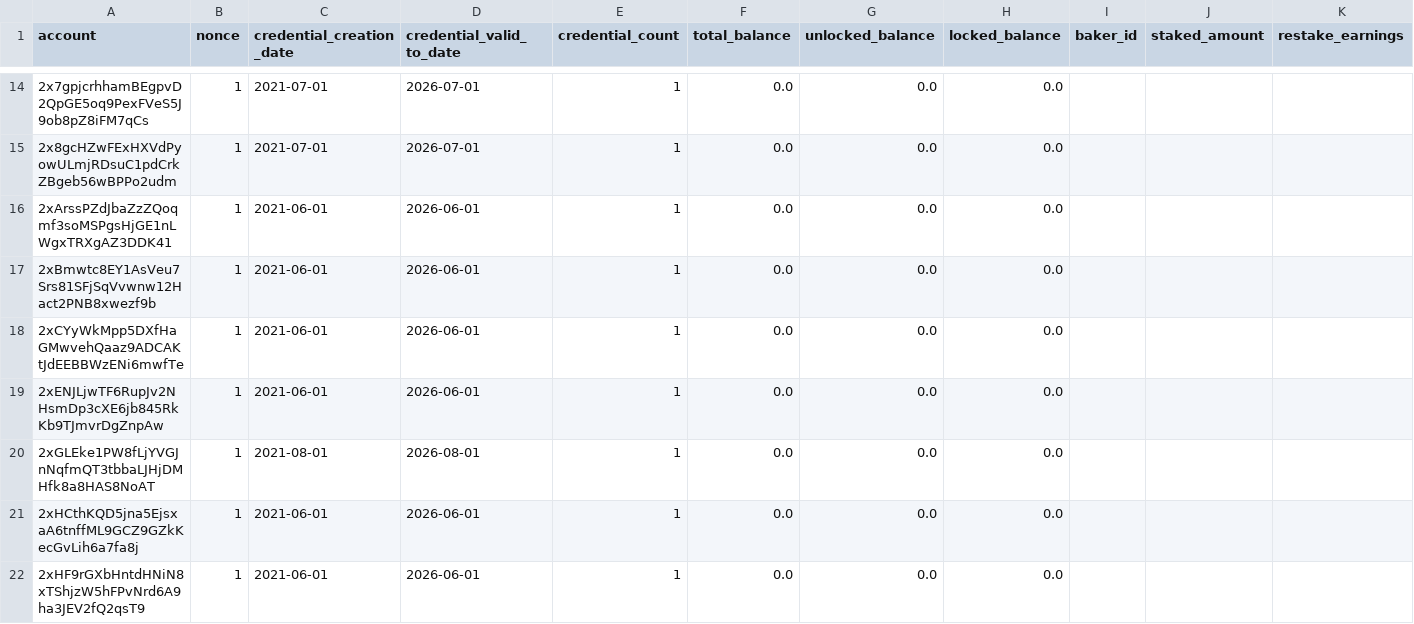
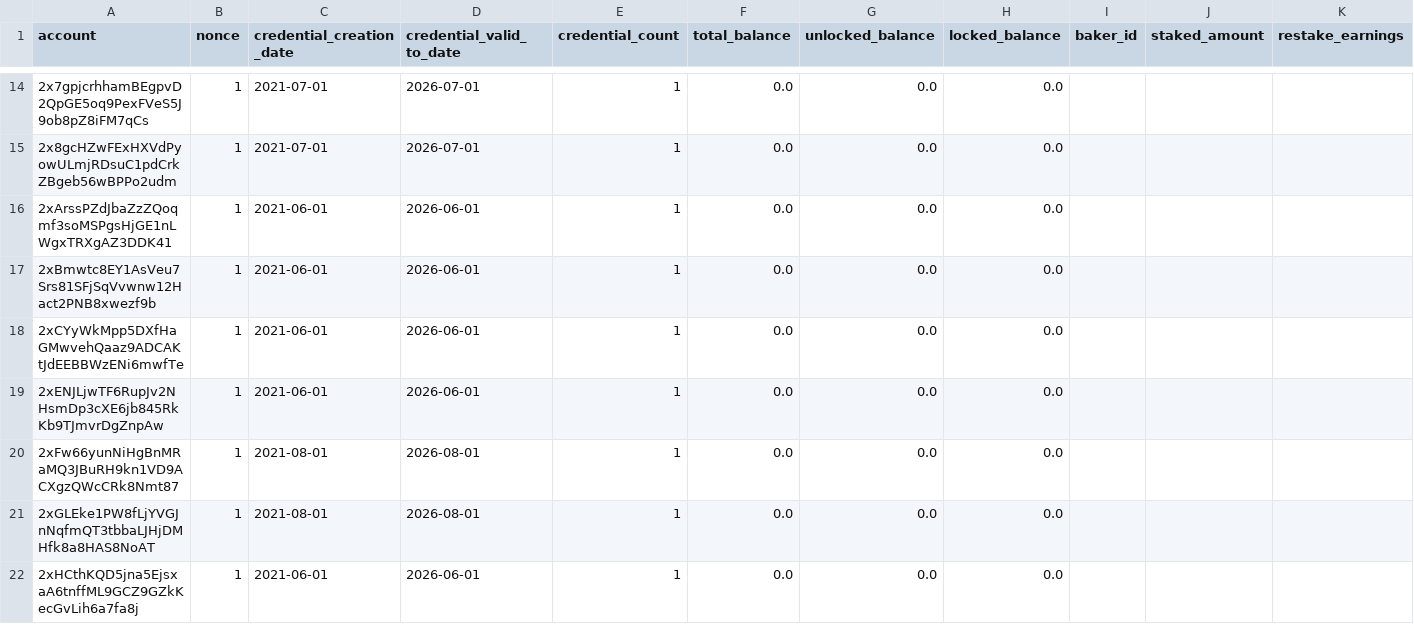
Before and after one commit to sderuiter/concordium-network-accounts, a CSV file: accounts.csv, drawn as a sheet; only a part is shown, gaps mark what is left out; the shorter side is filled out with more unchanged rows; rows hold the shown columns only; the diff covers the shown part only; the diff names each change by its address in the sheet, - before the commit and + after, or states it on an @@ line.

Commit message:
2021-08-20

```diff
--- a/accounts.csv
+++ b/accounts.csv
+row 20: 2xFw66yunNiHgBnMRaMQ3JBuRH9kn1VD9ACXgzQWcCRk8Nmt87 | 1 | 2021-08-01 | 2026-08-01 | 1 | 0.0 | 0.0 | 0.0
```
Also changed, not shown: 12 added rows and 43 edited cells elsewhere in this file.
